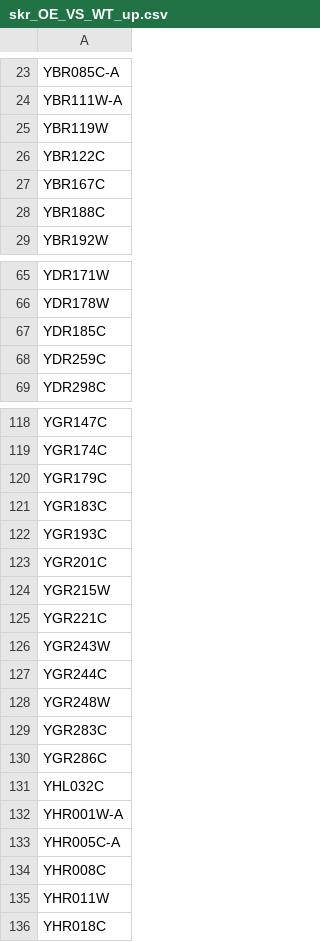
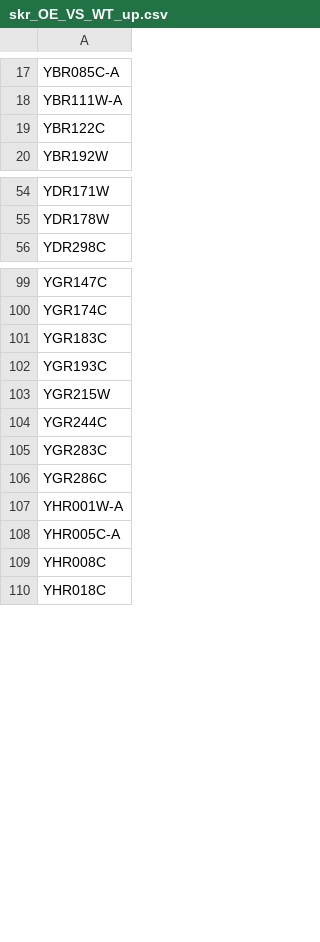
Before and after one commit to schatzlab/scikit-ribo_manuscript, a CSV file: Data/Radhakrishnan/skr_OE_VS_WT_up.csv, drawn as a sheet; only a part is shown, gaps mark what is left out; the diff covers the shown part only.

```diff
--- a/Data/Radhakrishnan/skr_OE_VS_WT_up.csv
+++ b/Data/Radhakrishnan/skr_OE_VS_WT_up.csv
@@ -24,6 +18,3 @@ YBR085C-A
 YBR111W-A
-YBR119W
 YBR122C
-YBR167C
-YBR188C
 YBR192W
@@ -66,4 +55,2 @@ YDR171W
 YDR178W
-YDR185C
-YDR259C
 YDR298C
@@ -119,14 +100,8 @@ YGR147C
 YGR174C
-YGR179C
 YGR183C
 YGR193C
-YGR201C
 YGR215W
-YGR221C
-YGR243W
 YGR244C
-YGR248W
 YGR283C
 YGR286C
-YHL032C
 YHR001W-A
@@ -134,3 +109,2 @@ YHR005C-A
 YHR008C
-YHR011W
 YHR018C
```
Also changed, not shown: 47 removed rows elsewhere in this file, Data/Radhakrishnan/skr_KO_VS_WT_down.csv, 6 other files.
